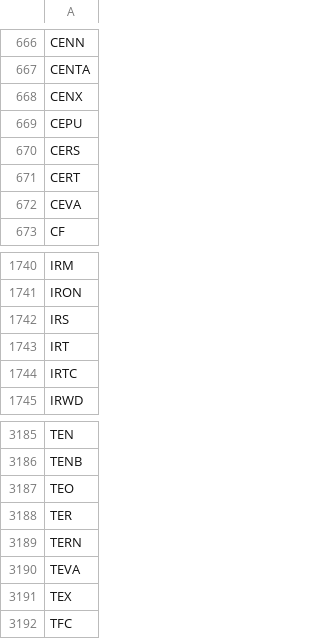
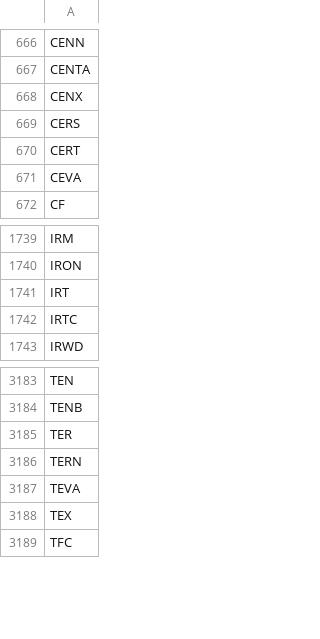
Before and after one commit to melder/symbols_options_csvs, a CSV file: monthlies.csv, drawn as a sheet; only a part is shown, gaps mark what is left out.

```diff
--- a/monthlies.csv
+++ b/monthlies.csv
@@ -668,3 +668,2 @@ CENTA
 CENX
-CEPU
 CERS
@@ -1741,3 +1740,2 @@ IRM
 IRON
-IRS
 IRT
@@ -3186,3 +3184,2 @@ TEN
 TENB
-TEO
 TER
```
Also changed, not shown: options.csv, symbols.csv.
